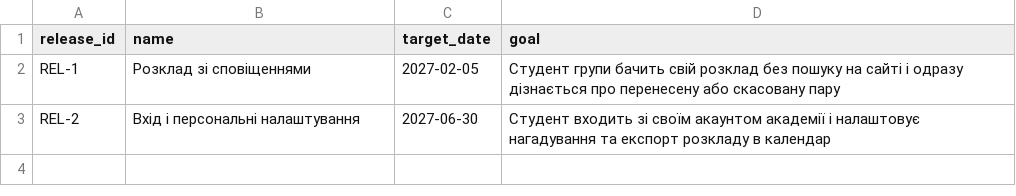
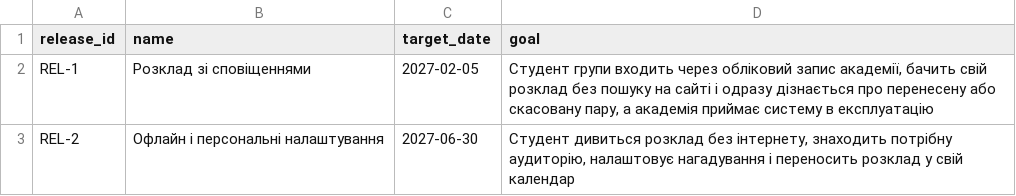
Before and after one commit to bohdanhry/pm-2026-KH-41-hrytsaiuk, a CSV file: lr07_wbs/roadmap.csv, drawn as a sheet.

```diff
--- a/lr07_wbs/roadmap.csv
+++ b/lr07_wbs/roadmap.csv
@@ -1,3 +1,3 @@
 release_id,name,target_date,goal
-REL-1,Розклад зі сповіщеннями,2027-02-05,Студент групи бачить свій розклад без пошуку на сайті і одразу дізнається про перенесену або скасовану пару
-REL-2,Вхід і персональні налаштування,2027-06-30,Студент входить зі своїм акаунтом академії і налаштовує нагадування та експорт розкладу в календар
+REL-1,Розклад зі сповіщеннями,2027-02-05,"Студент групи входить через обліковий запис академії, бачить свій розклад без пошуку на сайті і одразу дізнається про перенесену або скасовану пару, а академія приймає систему в експлуатацію"
+REL-2,Офлайн і персональні налаштування,2027-06-30,"Студент дивиться розклад без інтернету, знаходить потрібну аудиторію, налаштовує нагадування і переносить розклад у свій календар"
```
Also changed, not shown: lr06_backlog/backlog.csv, lr07_wbs/schedule.csv, 17 other files.
